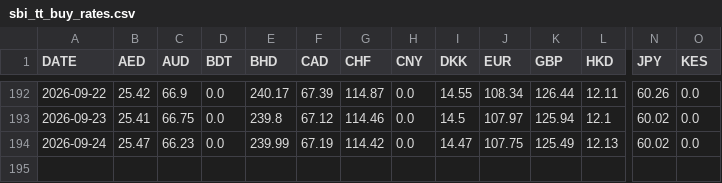
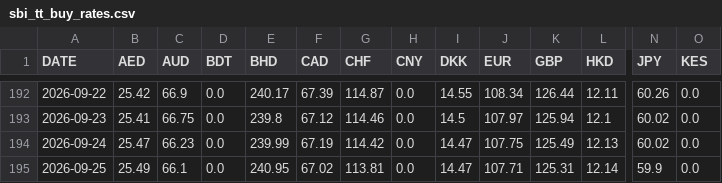
Before and after one commit to manjumeti/schedule-tax-app, a CSV file: scripts/data/2026/sbi_tt_buy_rates.csv, drawn as a sheet; only a part is shown, gaps mark what is left out; rows hold the shown columns only; the diff names each change by its address in the sheet, - before the commit and + after, or states it on an @@ line.

```diff
--- a/scripts/data/2026/sbi_tt_buy_rates.csv
+++ b/scripts/data/2026/sbi_tt_buy_rates.csv
+row 195: 2026-09-25 | 25.49 | 66.1 | 0.0 | 240.95 | 67.02 | 113.81 | 0.0 | 14.47 | 107.71 | 125.31 | 12.14 | 59.9 | 0.0
```
